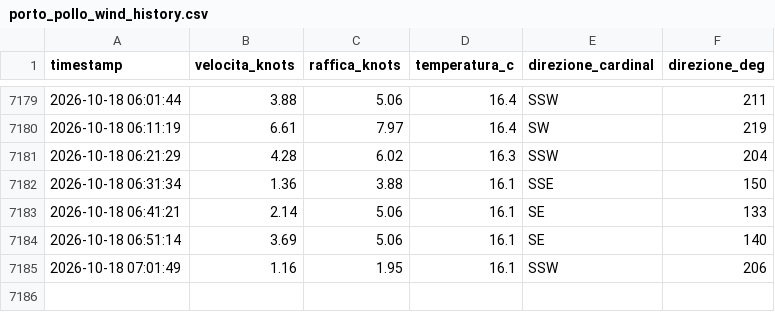
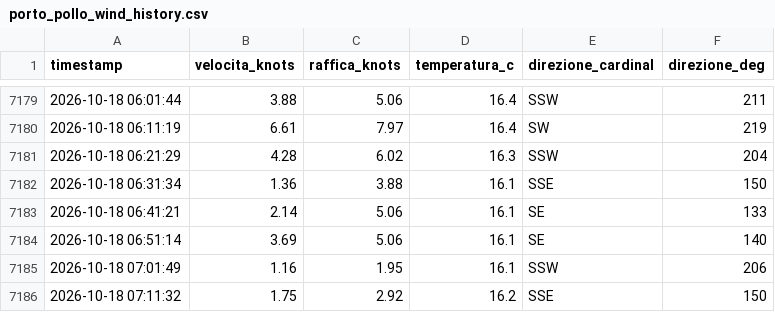
Before and after one commit to bubestube/Wind-PP, a CSV file: porto_pollo_wind_history.csv, drawn as a sheet; only a part is shown, gaps mark what is left out; the diff names each change by its address in the sheet, - before the commit and + after, or states it on an @@ line.

```diff
--- a/porto_pollo_wind_history.csv
+++ b/porto_pollo_wind_history.csv
+row 7186: 2026-10-18 07:11:32 | 1.75 | 2.92 | 16.2 | SSE | 150
```
